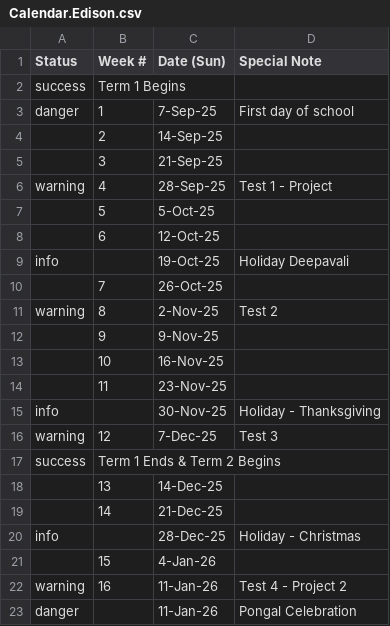
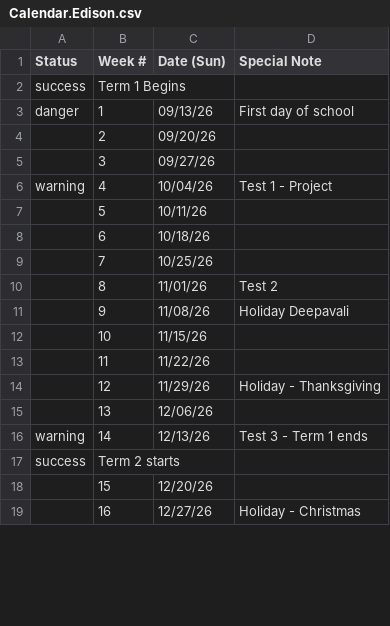
Before and after one commit to JerseyTamilAcademy/NJTA, a CSV file: NJTA.Web/App_Data/Calendar.Edison.csv, drawn as a sheet; only a part is shown; the diff covers the shown part only.

Commit message:
Update 2026-27 admission and calendar content

```diff
--- a/NJTA.Web/App_Data/Calendar.Edison.csv
+++ b/NJTA.Web/App_Data/Calendar.Edison.csv
@@ -2,22 +2,18 @@ Status,Week #,Date (Sun),Special Note
 success,Term 1 Begins,,
-danger,1,7-Sep-25,First day of school
-,2,14-Sep-25,
-,3,21-Sep-25,
-warning,4,28-Sep-25,Test 1 - Project
-,5,5-Oct-25,
-,6,12-Oct-25,
-info,,19-Oct-25,Holiday Deepavali
-,7,26-Oct-25,
-warning,8,2-Nov-25,Test 2
-,9,9-Nov-25,
-,10,16-Nov-25,
-,11,23-Nov-25,
-info,,30-Nov-25,Holiday - Thanksgiving
-warning,12,7-Dec-25,Test 3
-success,Term 1 Ends & Term 2 Begins,,
-,13,14-Dec-25,
-,14,21-Dec-25,
-info,,28-Dec-25,Holiday - Christmas
-,15,4-Jan-26,
-warning,16,11-Jan-26,Test 4 - Project 2
-danger,,11-Jan-26,Pongal Celebration
+danger,1,09/13/26,First day of school
+,2,09/20/26,
+,3,09/27/26,
+warning,4,10/04/26,Test 1 - Project
+,5,10/11/26,
+,6,10/18/26,
+,7,10/25/26,
+,8,11/01/26,Test 2
+,9,11/08/26,Holiday Deepavali
+,10,11/15/26,
+,11,11/22/26,
+,12,11/29/26,Holiday - Thanksgiving
+,13,12/06/26,
+warning,14,12/13/26,Test 3 - Term 1 ends
+success,Term 2 starts,,
+,15,12/20/26,
+,16,12/27/26,Holiday - Christmas
```
Also changed, not shown: 8 added rows, 8 removed rows and 35 edited cells elsewhere in this file, 5 other files.
